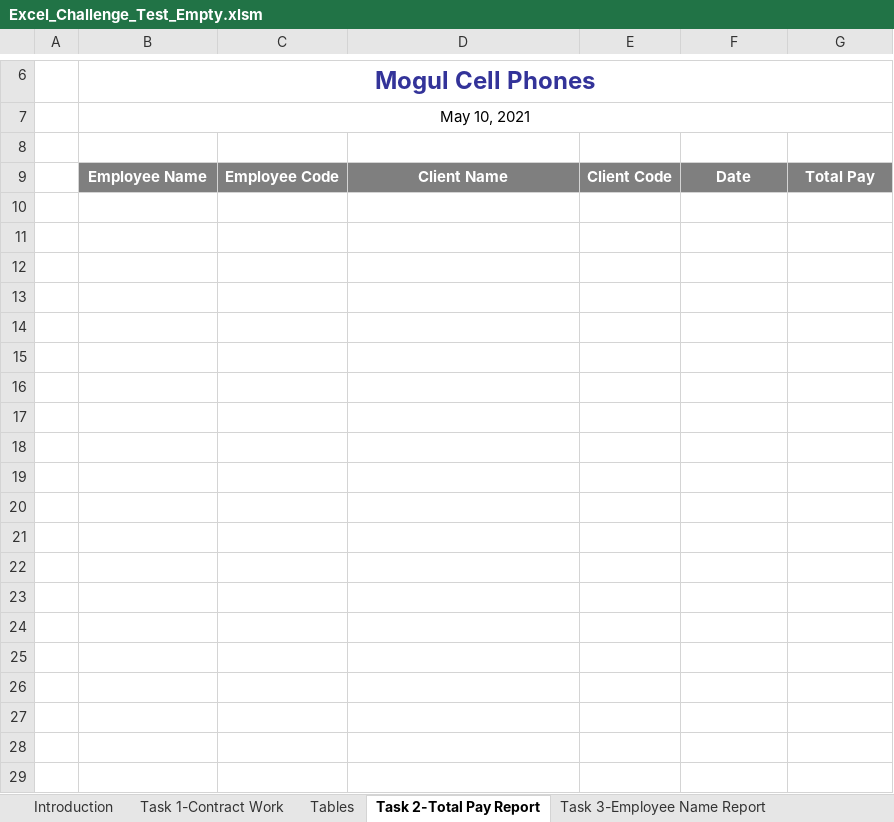
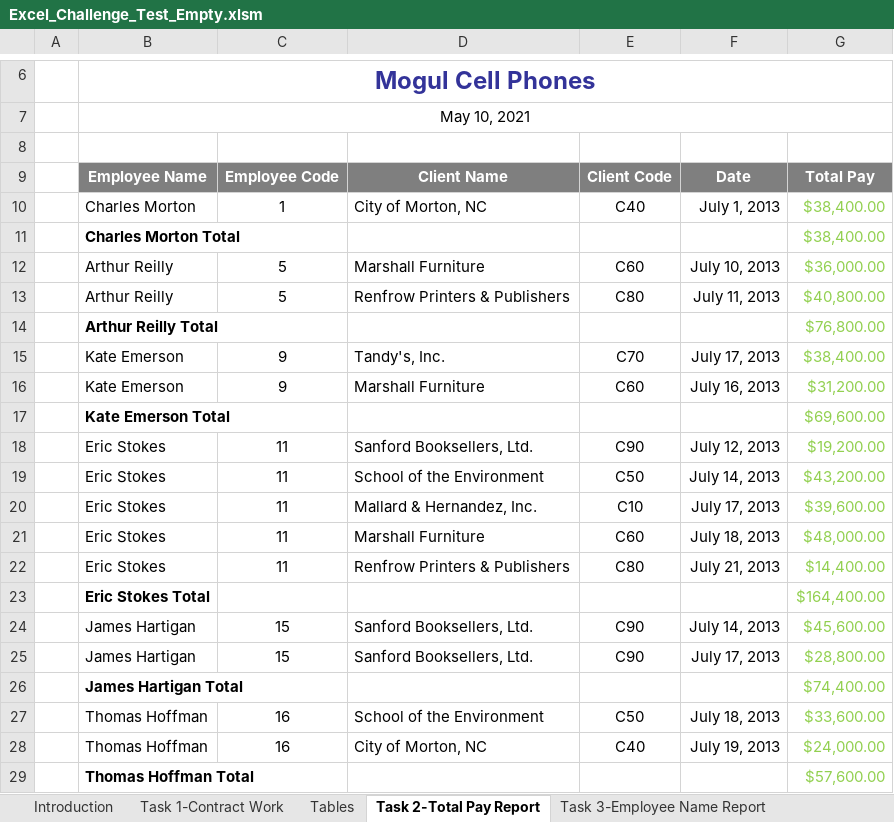
Before and after one commit to iiabdulrazak/LendoTest, an Excel workbook: data/Excel_Challenge_Test_Empty.xlsm, sheet Task 2-Total Pay Report, drawn as a sheet; only a part is shown, gaps mark what is left out; values as stored, in another font and other column widths than the file's, no borders; charts and pictures not drawn; the diff covers the shown part only; the diff names each change by its address in the sheet, - before the commit and + after, or states it on an @@ line.

Commit message:
Data: Final Solution

```diff
--- a/data/Excel_Challenge_Test_Empty.xlsm (sheet Task 2-Total Pay Report)
+++ b/data/Excel_Challenge_Test_Empty.xlsm (sheet Task 2-Total Pay Report)
+row 10:  | Charles Morton | 1 | City of Morton, NC | C40 | July 1, 2013 | $38,400.00
+row 11:  | Charles Morton Total |  |  |  |  | $38,400.00
+row 12:  | Arthur Reilly | 5 | Marshall Furniture | C60 | July 10, 2013 | $36,000.00
+row 13:  | Arthur Reilly | 5 | Renfrow Printers & Publishers | C80 | July 11, 2013 | $40,800.00
+row 14:  | Arthur Reilly Total |  |  |  |  | $76,800.00
+row 15:  | Kate Emerson | 9 | Tandy's, Inc. | C70 | July 17, 2013 | $38,400.00
+row 16:  | Kate Emerson | 9 | Marshall Furniture | C60 | July 16, 2013 | $31,200.00
+row 17:  | Kate Emerson Total |  |  |  |  | $69,600.00
+row 18:  | Eric Stokes | 11 | Sanford Booksellers, Ltd. | C90 | July 12, 2013 | $19,200.00
+row 19:  | Eric Stokes | 11 | School of the Environment | C50 | July 14, 2013 | $43,200.00
+row 20:  | Eric Stokes | 11 | Mallard & Hernandez, Inc. | C10 | July 17, 2013 | $39,600.00
+row 21:  | Eric Stokes | 11 | Marshall Furniture | C60 | July 18, 2013 | $48,000.00
+row 22:  | Eric Stokes | 11 | Renfrow Printers & Publishers | C80 | July 21, 2013 | $14,400.00
+row 23:  | Eric Stokes Total |  |  |  |  | $164,400.00
+row 24:  | James Hartigan | 15 | Sanford Booksellers, Ltd. | C90 | July 14, 2013 | $45,600.00
+row 25:  | James Hartigan | 15 | Sanford Booksellers, Ltd. | C90 | July 17, 2013 | $28,800.00
+row 26:  | James Hartigan Total |  |  |  |  | $74,400.00
+row 27:  | Thomas Hoffman | 16 | School of the Environment | C50 | July 18, 2013 | $33,600.00
+row 28:  | Thomas Hoffman | 16 | City of Morton, NC | C40 | July 19, 2013 | $24,000.00
+row 29:  | Thomas Hoffman Total |  |  |  |  | $57,600.00
```
Also changed, not shown: 30 added rows elsewhere in this sheet, sheet Task 8- Pivot Tables, sheet Task 3-Employee Name Report, sheet Task 5-Analyze Stock Returns, sheet Task 1-Contract Work, charts or pictures.
